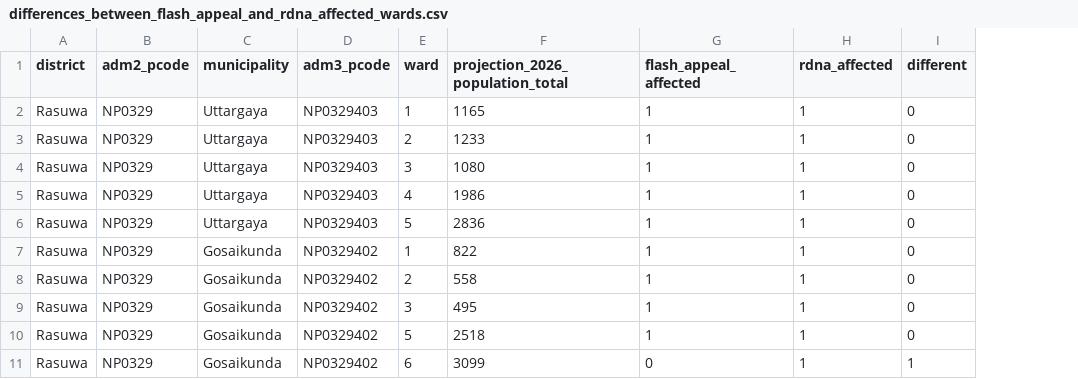
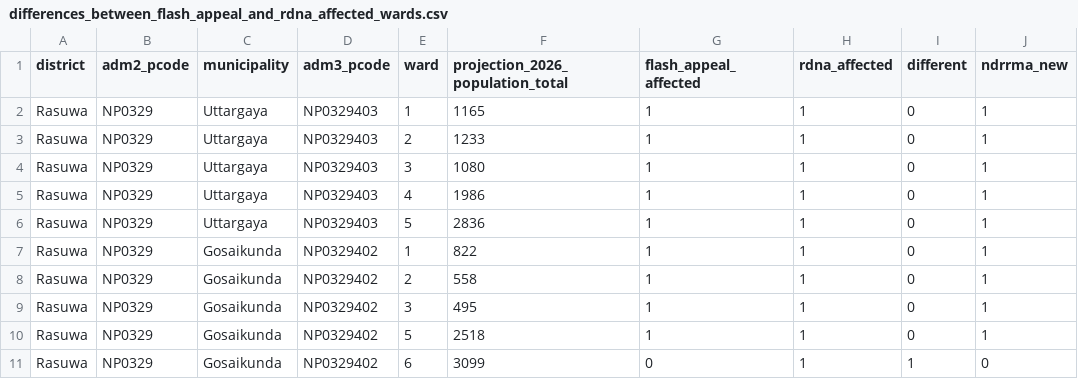
Before and after one commit to nepal-rasuwa-trishuli-floods-undac/nepal_floods_general, a CSV file: data/differences_between_flash_appeal_and_rdna_affected_wards.csv, drawn as a sheet; only a part is shown; the diff names each change by its address in the sheet, - before the commit and + after, or states it on an @@ line.

```diff
--- a/data/differences_between_flash_appeal_and_rdna_affected_wards.csv
+++ b/data/differences_between_flash_appeal_and_rdna_affected_wards.csv
+column J (ndrrma_new), rows 2-11: 1 | 1 | 1 | 1 | 1 | 1 | 1 | 1 | 1 | 0
```
Also changed, not shown: 42 other files.
